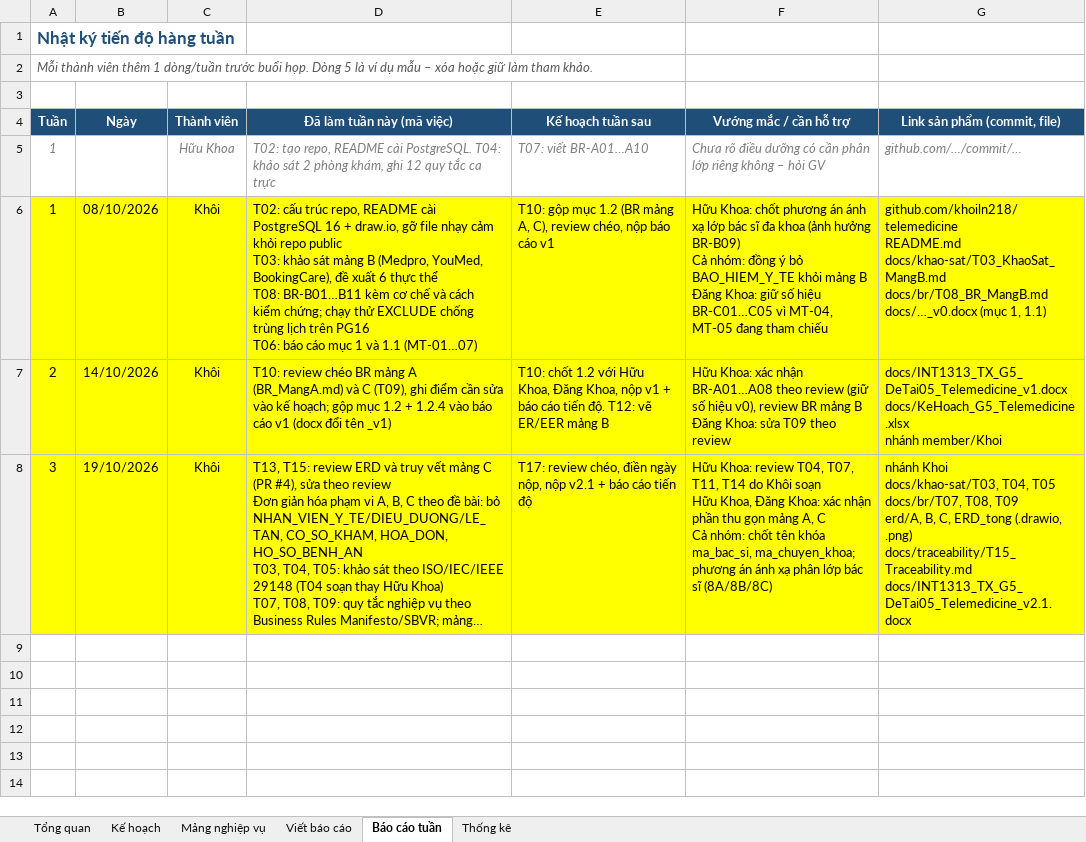
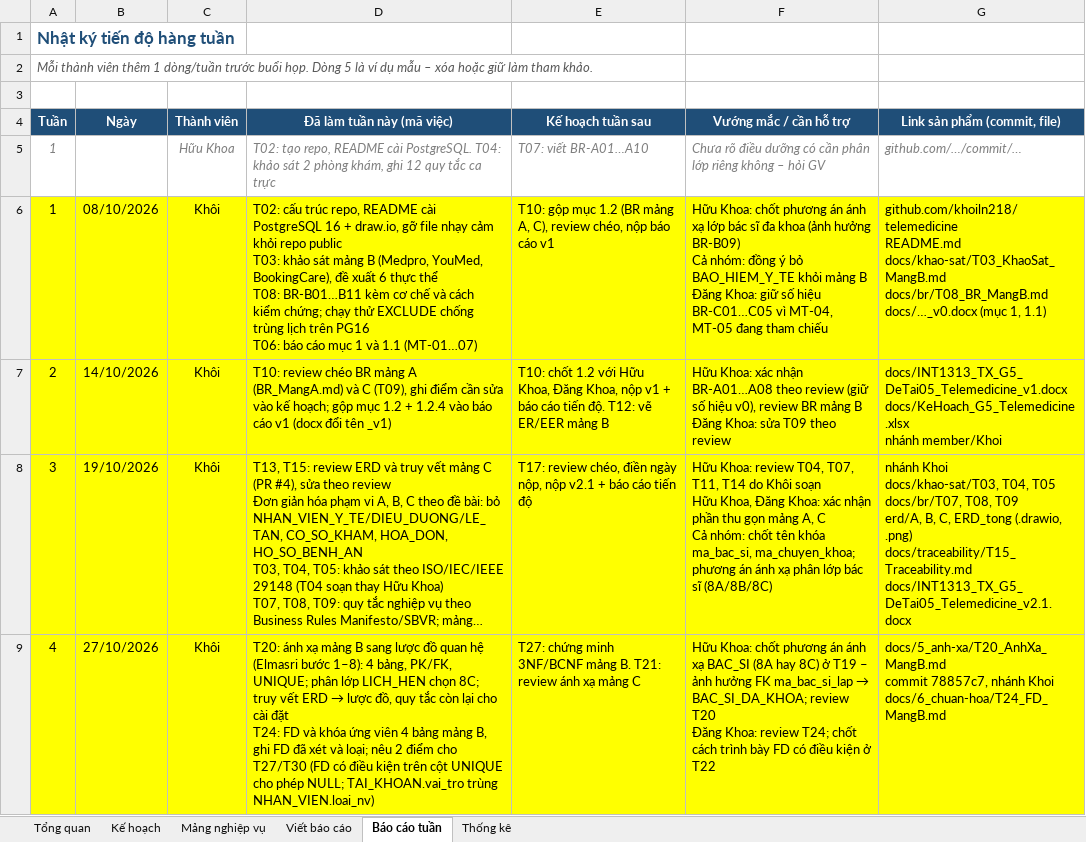
Before and after one commit to khoiln218/telemedicine, an Excel workbook: docs/KeHoach_G5_Telemedicine.xlsx, sheet Báo cáo tuần, drawn as a sheet; long unchanged cells end in …; values as stored, in another font and other column widths than the file's, no borders; ↵ is a line break in a cell; the diff names each change by its address in the sheet, - before the commit and + after, or states it on an @@ line.

```diff
--- a/docs/KeHoach_G5_Telemedicine.xlsx (sheet Báo cáo tuần)
+++ b/docs/KeHoach_G5_Telemedicine.xlsx (sheet Báo cáo tuần)
+row 9: 4 | 27/10/2026 | Khôi | T20: ánh xạ mảng B sang lược đồ quan hệ (Elmasri bước 1–8): 4 bảng, PK/FK, UNIQUE; phân lớp LICH_HEN chọn 8C; truy vết ERD → lược đồ, quy tắc còn lại cho cài đặt ↵ T24: FD và khóa ứng viên 4 bảng mảng B, ghi FD đã xét và loại; nêu 2 điểm cho T27/T30 (FD có điều kiện trên cột UNIQUE cho phép NULL; TAI_KHOAN.vai_tro trùng NHAN_VIEN.loai_nv) | T27: chứng minh 3NF/BCNF mảng B. T21: review ánh xạ mảng C | Hữu Khoa: chốt phương án ánh xạ BAC_SI (8A hay 8C) ở T19 – ảnh hưởng FK ma_bac_si_lap → BAC_SI_DA_KHOA; review T20 ↵ Đăng Khoa: review T24; chốt cách trình bày FD có điều kiện ở T22 | docs/5_anh-xa/T20_AnhXa_MangB.md ↵ commit 78857c7, nhánh Khoi ↵ docs/6_chuan-hoa/T24_FD_MangB.md
```
Also changed, not shown: sheet Thống kê, sheet Kế hoạch, sheet Viết báo cáo, 2 other files.
